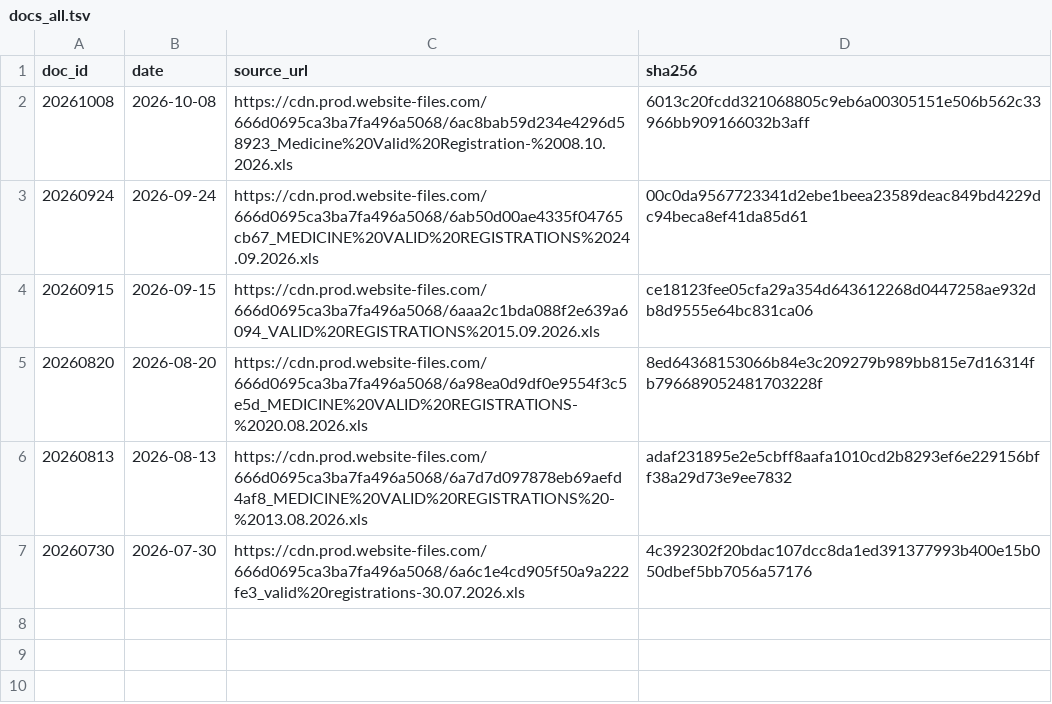
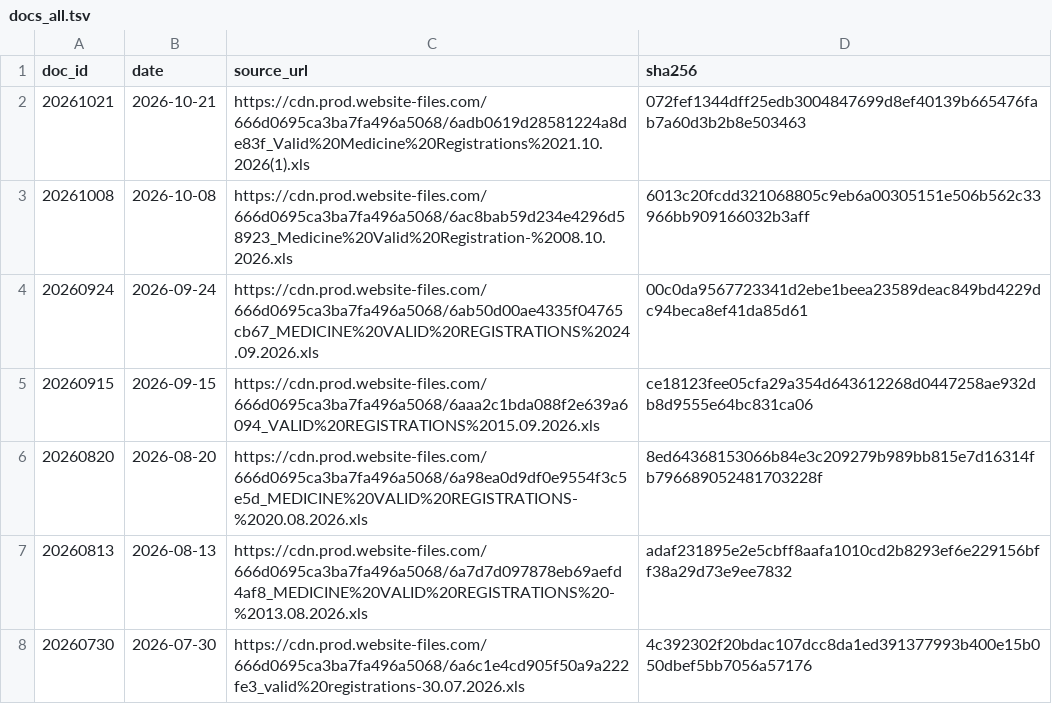
Before and after one commit to zr101/srilanka-data, a TSV file: data/nmra_registrations/docs_all.tsv, drawn as a sheet; the diff names each change by its address in the sheet, - before the commit and + after, or states it on an @@ line.

```diff
--- a/data/nmra_registrations/docs_all.tsv
+++ b/data/nmra_registrations/docs_all.tsv
+row 2: 20261021 | 2026-10-21 | https://cdn.prod.website-files.com/666d0695ca3ba7fa496a5068/6adb0619d28581224a8de83f_Valid%20Medicine%20Registrations%2021.10.2026(1).xls | 072fef1344dff25edb3004847699d8ef40139b665476fab7a60d3b2b8e503463
```
Also changed, not shown: data/nmra_registrations/docs_last100.tsv, 6 other files.
